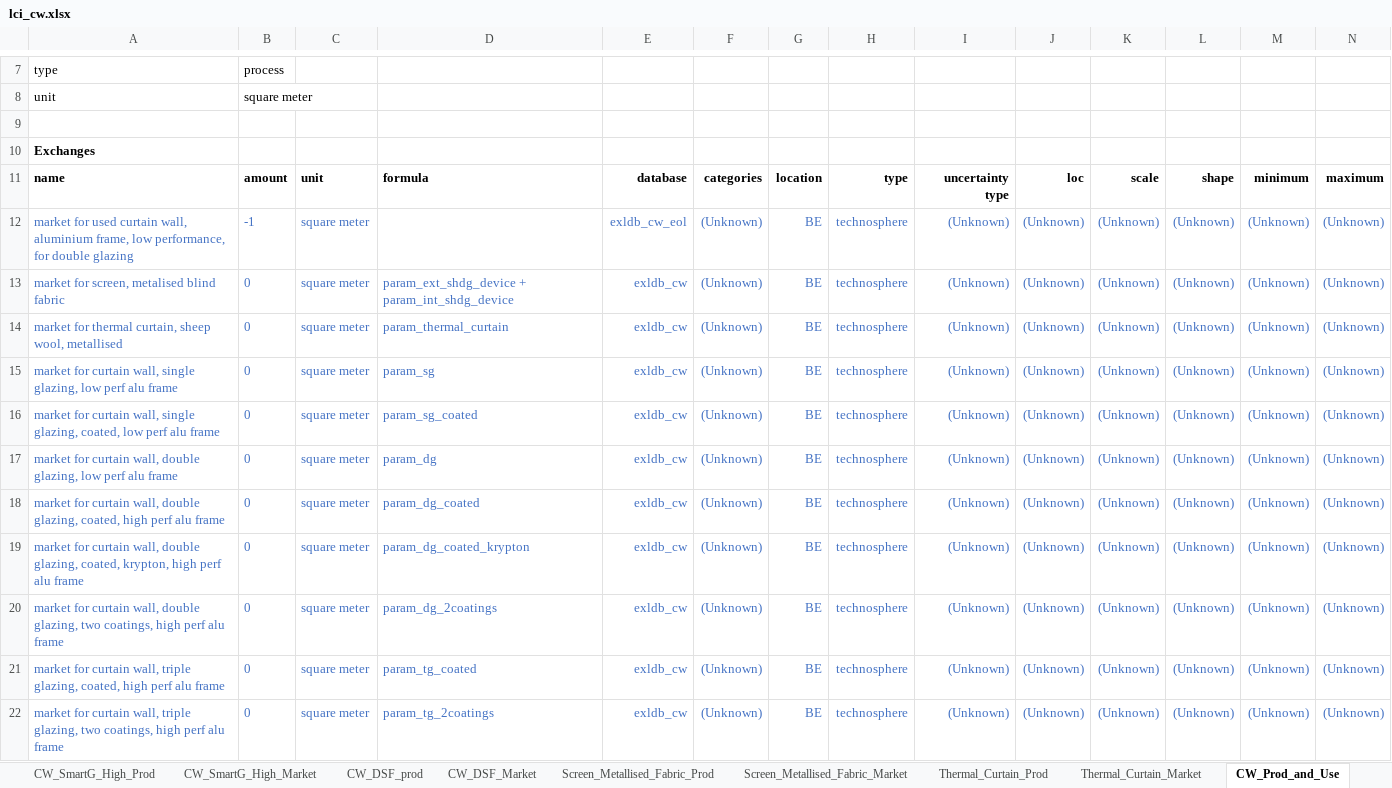
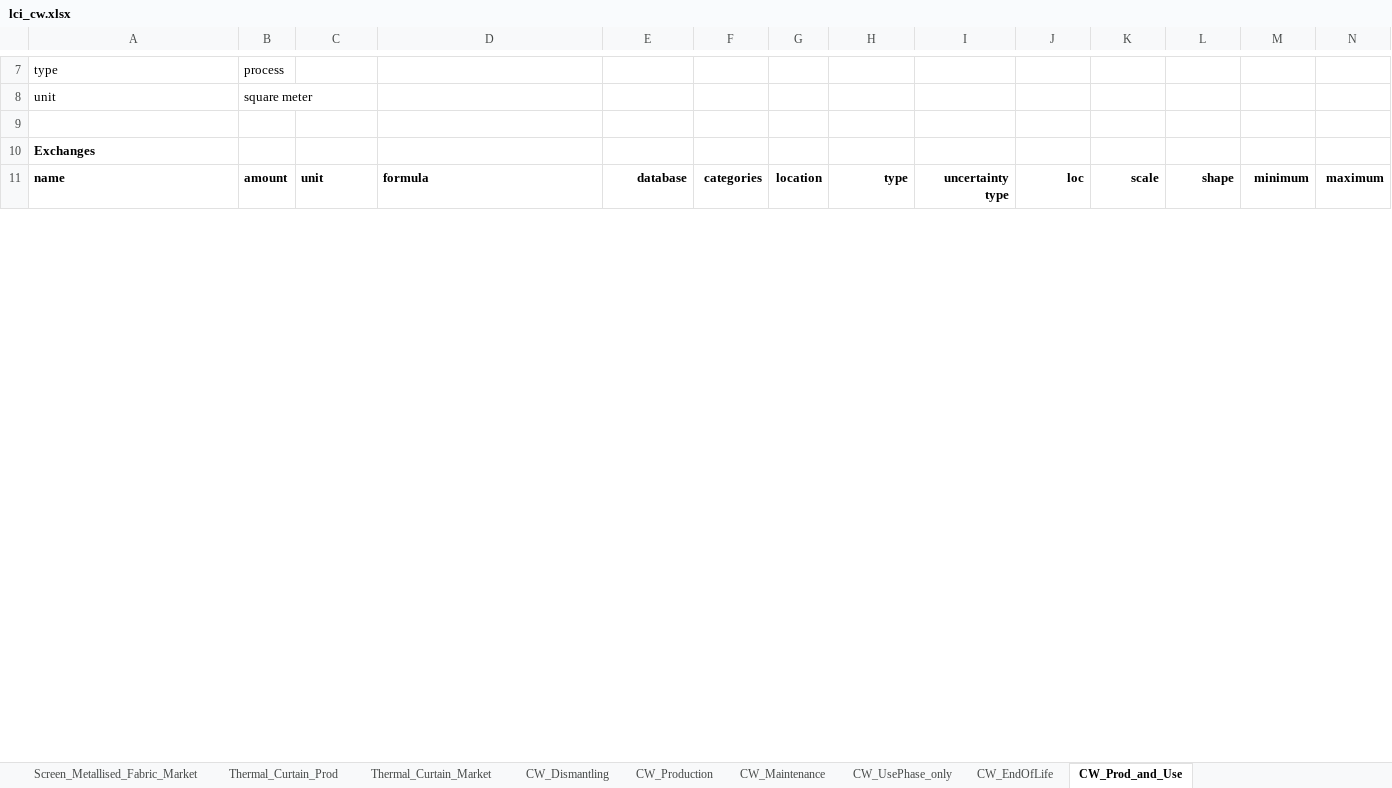
Before and after one commit to JeanSouv/LCA_IGUs, an Excel workbook: files/lci_cw.xlsx, sheet CW_Prod_and_Use, drawn as a sheet; only a part is shown, gaps mark what is left out; values as stored, in another font and other column widths than the file's, no borders; removed rows and columns are numbered as before the commit, all else as after; rows hold the shown columns only; the diff covers the shown part only; the diff names each change by its address in the sheet, - before the commit and + after, or states it on an @@ line.

```diff
--- a/files/lci_cw.xlsx (sheet CW_Prod_and_Use)
+++ b/files/lci_cw.xlsx (sheet CW_Prod_and_Use)
-row 12: market for used curtain wall, aluminium frame, low performance, for double glazing | -1 | square meter |  | exldb_cw_eol | (Unknown) | BE | technosphere | (Unknown) | (Unknown) | (Unknown) | (Unknown) | (Unknown) | (Unknown)
-row 13: market for screen, metalised blind fabric | 0 | square meter | param_ext_shdg_device + param_int_shdg_device | exldb_cw | (Unknown) | BE | technosphere | (Unknown) | (Unknown) | (Unknown) | (Unknown) | (Unknown) | (Unknown)
-row 14: market for thermal curtain, sheep wool, metallised | 0 | square meter | param_thermal_curtain | exldb_cw | (Unknown) | BE | technosphere | (Unknown) | (Unknown) | (Unknown) | (Unknown) | (Unknown) | (Unknown)
-row 15: market for curtain wall, single glazing, low perf alu frame | 0 | square meter | param_sg | exldb_cw | (Unknown) | BE | technosphere | (Unknown) | (Unknown) | (Unknown) | (Unknown) | (Unknown) | (Unknown)
-row 16: market for curtain wall, single glazing, coated, low perf alu frame | 0 | square meter | param_sg_coated | exldb_cw | (Unknown) | BE | technosphere | (Unknown) | (Unknown) | (Unknown) | (Unknown) | (Unknown) | (Unknown)
-row 17: market for curtain wall, double glazing, low perf alu frame | 0 | square meter | param_dg | exldb_cw | (Unknown) | BE | technosphere | (Unknown) | (Unknown) | (Unknown) | (Unknown) | (Unknown) | (Unknown)
-row 18: market for curtain wall, double glazing, coated, high perf alu frame | 0 | square meter | param_dg_coated | exldb_cw | (Unknown) | BE | technosphere | (Unknown) | (Unknown) | (Unknown) | (Unknown) | (Unknown) | (Unknown)
-row 19: market for curtain wall, double glazing, coated, krypton, high perf alu frame | 0 | square meter | param_dg_coated_krypton | exldb_cw | (Unknown) | BE | technosphere | (Unknown) | (Unknown) | (Unknown) | (Unknown) | (Unknown) | (Unknown)
-row 20: market for curtain wall, double glazing, two coatings, high perf alu frame | 0 | square meter | param_dg_2coatings | exldb_cw | (Unknown) | BE | technosphere | (Unknown) | (Unknown) | (Unknown) | (Unknown) | (Unknown) | (Unknown)
-row 21: market for curtain wall, triple glazing, coated, high perf alu frame | 0 | square meter | param_tg_coated | exldb_cw | (Unknown) | BE | technosphere | (Unknown) | (Unknown) | (Unknown) | (Unknown) | (Unknown) | (Unknown)
-row 22: market for curtain wall, triple glazing, two coatings, high perf alu frame | 0 | square meter | param_tg_2coatings | exldb_cw | (Unknown) | BE | technosphere | (Unknown) | (Unknown) | (Unknown) | (Unknown) | (Unknown) | (Unknown)
```
Also changed, not shown: 1 added row, 5 removed rows, 6 edited cells and cell formats elsewhere in this sheet, sheet Frame_DG_Low_Prod, other sheet tabs, BEM_LCA_Hypothesis.xlsx, 2 other files.
